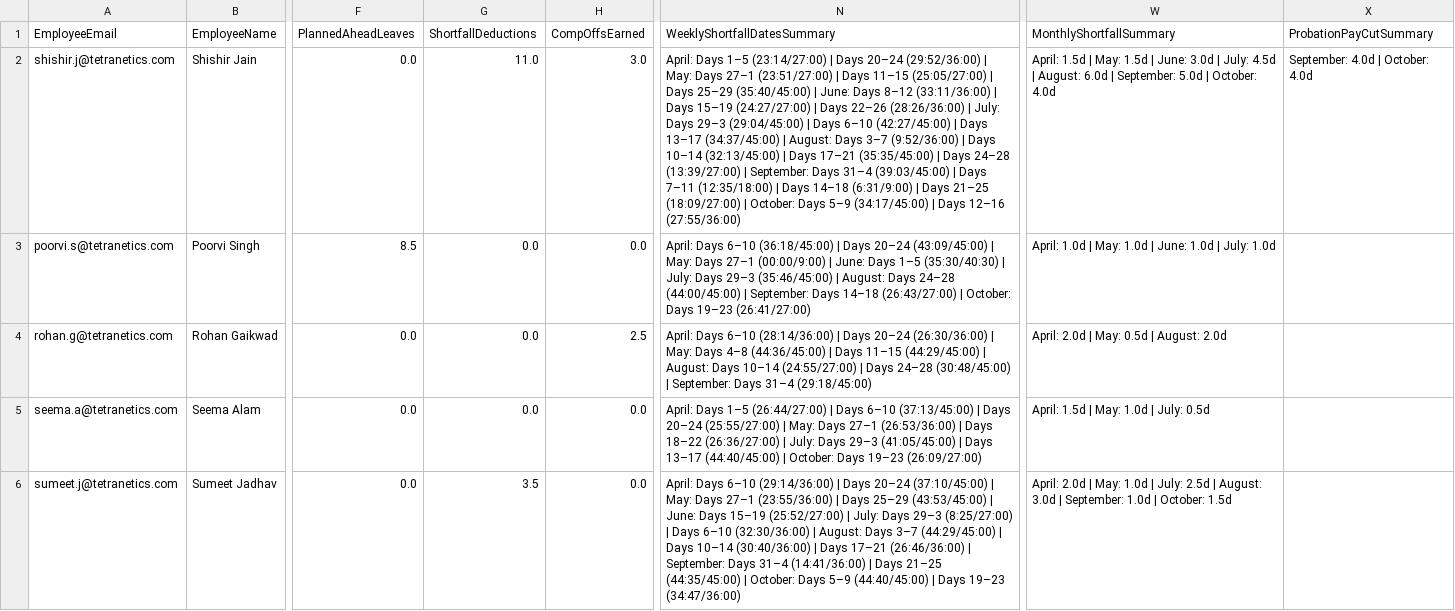
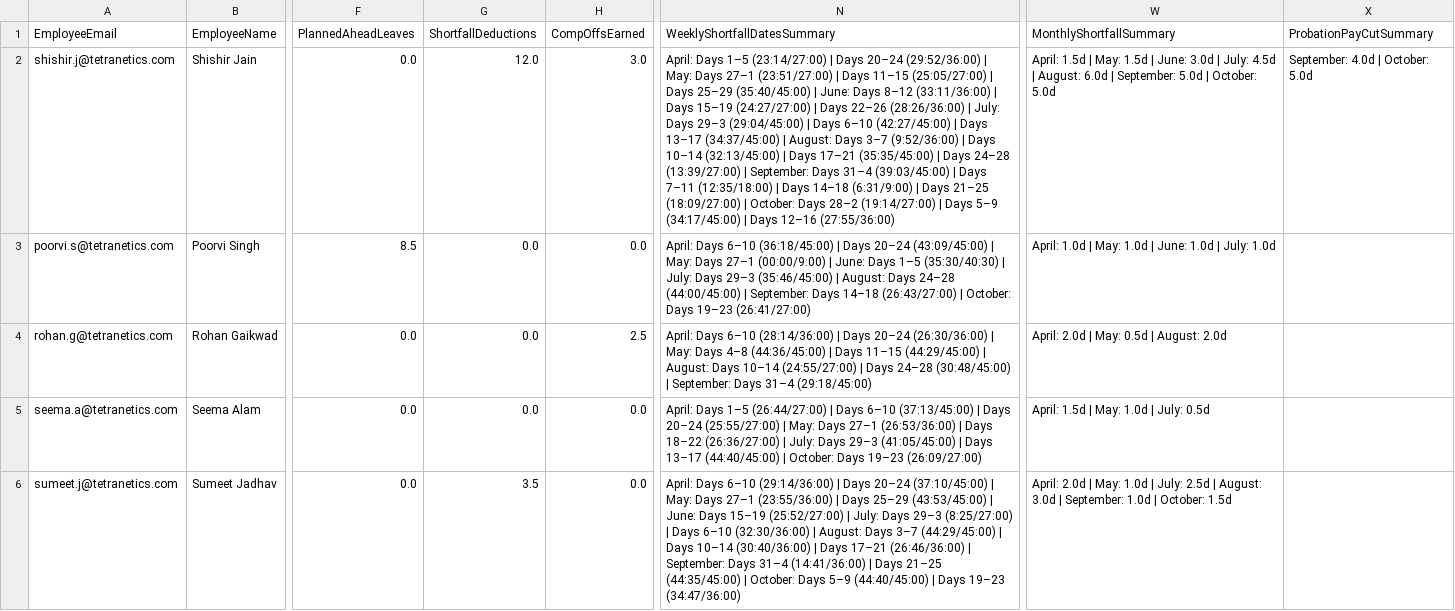
Before and after one commit to buvi-tetranetics/tetranetics-hr-portal, a CSV file: powerapps_data.csv, drawn as a sheet; only a part is shown, gaps mark what is left out; the diff covers the shown part only; the diff names each change by its address in the sheet, - before the commit and + after, or states it on an @@ line.

```diff
--- a/powerapps_data.csv
+++ b/powerapps_data.csv
-G2 (ShortfallDeductions): 11.0
+G2 (ShortfallDeductions): 12.0
-N2 (WeeklyShortfallDatesSummary): …October: Days 5–9 (34:17/45:00)…
+N2 (WeeklyShortfallDatesSummary): …October: Days 28–2 (19:14/27:00) | Days 5–9 (34:17/45:00)…
-W2 (MonthlyShortfallSummary): …| October: 4.0d
+W2 (MonthlyShortfallSummary): …| October: 5.0d
-X2 (ProbationPayCutSummary): September: 4.0d | October: 4.0d
+X2 (ProbationPayCutSummary): September: 4.0d | October: 5.0d
```
Also changed, not shown: 54 edited cells elsewhere in this file, daily_punch.csv.
